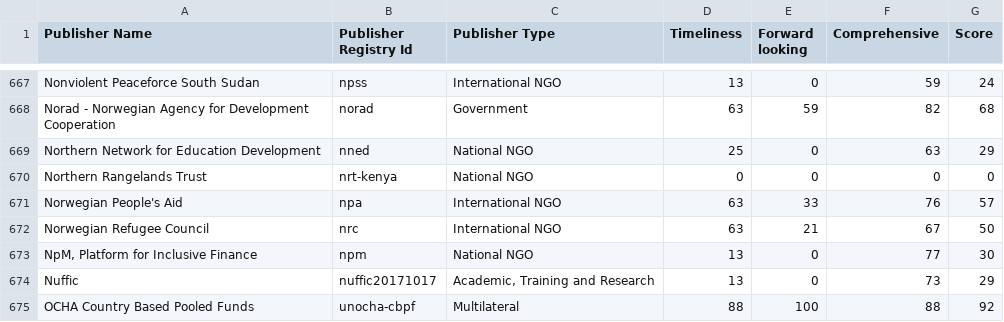
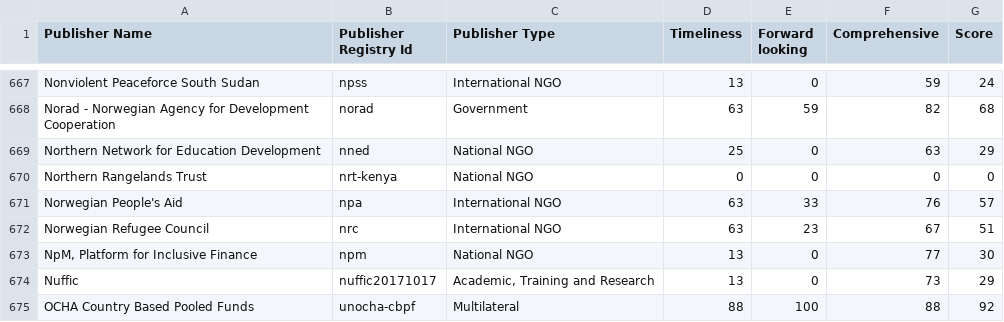
Before and after one commit to akmiller01/Publishing-Changes, a CSV file: web/summary_stats.csv, drawn as a sheet; only a part is shown, gaps mark what is left out.

```diff
--- a/web/summary_stats.csv
+++ b/web/summary_stats.csv
@@ -671,3 +671,3 @@ Northern Rangelands Trust,nrt-kenya,National NGO,0,0,0,0
 Norwegian People's Aid,npa,International NGO,63,33,76,57
-Norwegian Refugee Council,nrc,International NGO,63,21,67,50
+Norwegian Refugee Council,nrc,International NGO,63,23,67,51
 "NpM, Platform for Inclusive Finance",npm,National NGO,13,0,77,30
```
Also changed, not shown: web/forwardlooking.csv, 11 other files.
